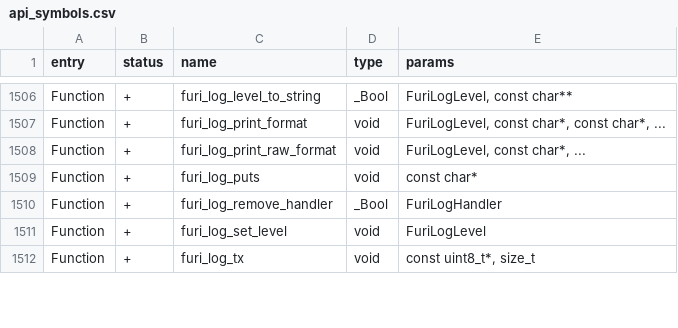
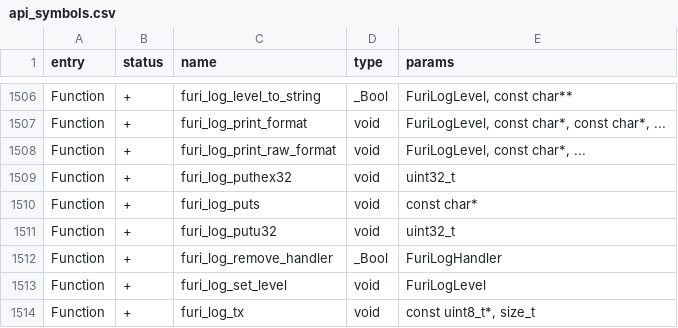
Before and after one commit to flipperdevices/fbtng, a CSV file: targets/f18/api_symbols.csv, drawn as a sheet; only a part is shown, gaps mark what is left out.

Commit message:
furi: restored furi_log_puthex32; furi_log_putu32

```diff
--- a/targets/f18/api_symbols.csv
+++ b/targets/f18/api_symbols.csv
@@ -1508,3 +1508,5 @@ Function,+,furi_log_print_format,void,"FuriLogLevel, const char*, const char*, .
 Function,+,furi_log_print_raw_format,void,"FuriLogLevel, const char*, ..."
+Function,+,furi_log_puthex32,void,uint32_t
 Function,+,furi_log_puts,void,const char*
+Function,+,furi_log_putu32,void,uint32_t
 Function,+,furi_log_remove_handler,_Bool,FuriLogHandler
```
Also changed, not shown: targets/f7/api_symbols.csv, 3 other files.
